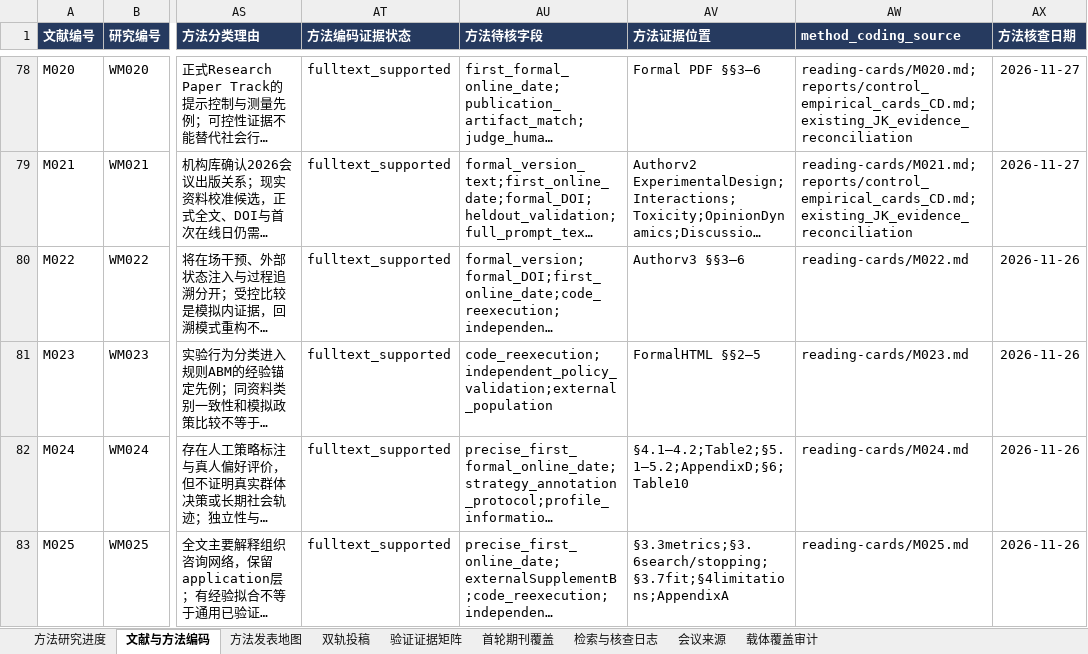
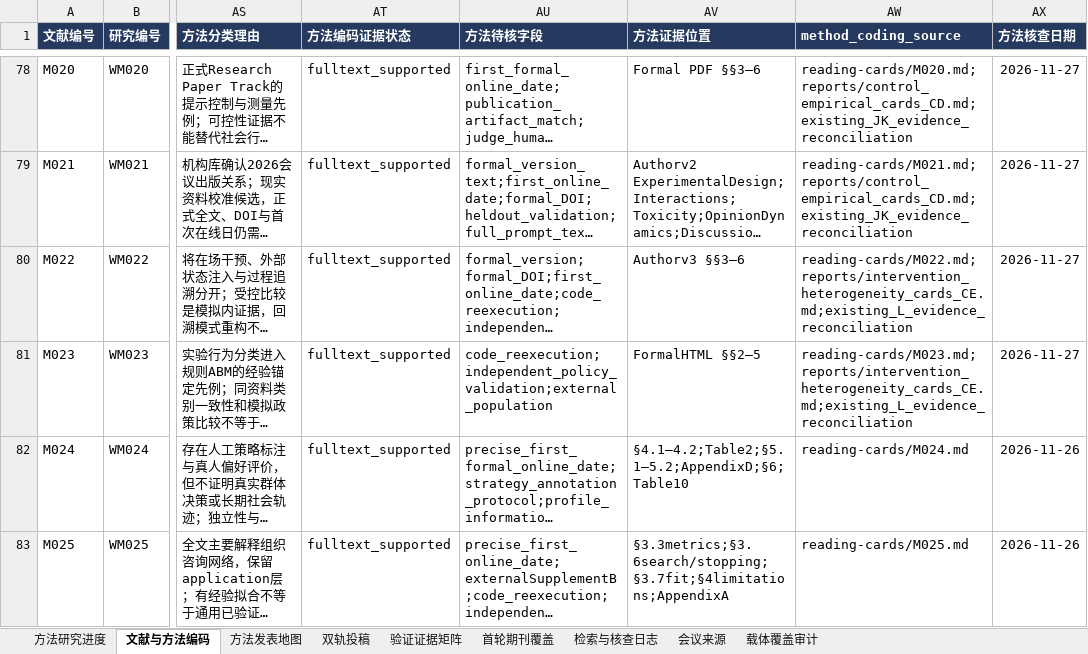
Before and after one commit to BNU-CCR/Agent-EX, an Excel workbook: literature-review/exports/literature_and_journals_methods.xlsx, sheet 文献与方法编码, drawn as a sheet; only a part is shown, gaps mark what is left out; long unchanged cells end in …; values as stored, in another font and other column widths than the file's, no borders; the diff names each change by its address in the sheet, - before the commit and + after, or states it on an @@ line.

Commit message:
docs(literature): complete intervention and heterogeneity cards

```diff
--- a/literature-review/exports/literature_and_journals_methods.xlsx (sheet 文献与方法编码)
+++ b/literature-review/exports/literature_and_journals_methods.xlsx (sheet 文献与方法编码)
-AW80 (method_coding_source): reading-cards/M022.md
+AW80 (method_coding_source): reading-cards/M022.md;reports/intervention_heterogeneity_cards_CE.md;existing_L_evidence_reconciliation
-AX80:AX81 (方法核查日期): 2026-11-26
+AX80:AX81 (方法核查日期): 2026-11-27
-AW81 (method_coding_source): reading-cards/M023.md
+AW81 (method_coding_source): reading-cards/M023.md;reports/intervention_heterogeneity_cards_CE.md;existing_L_evidence_reconciliation
```
Also changed, not shown: sheet 检索与核查日志, 17 other files.
